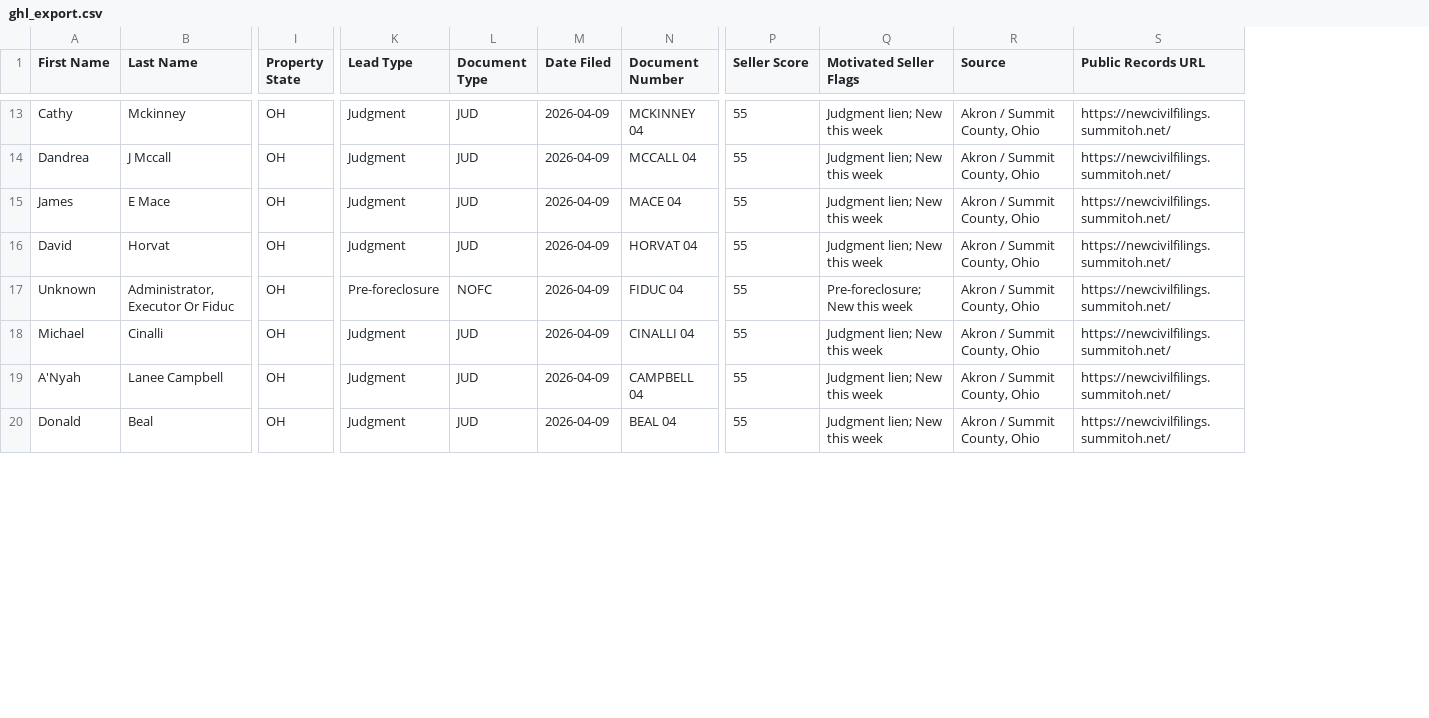
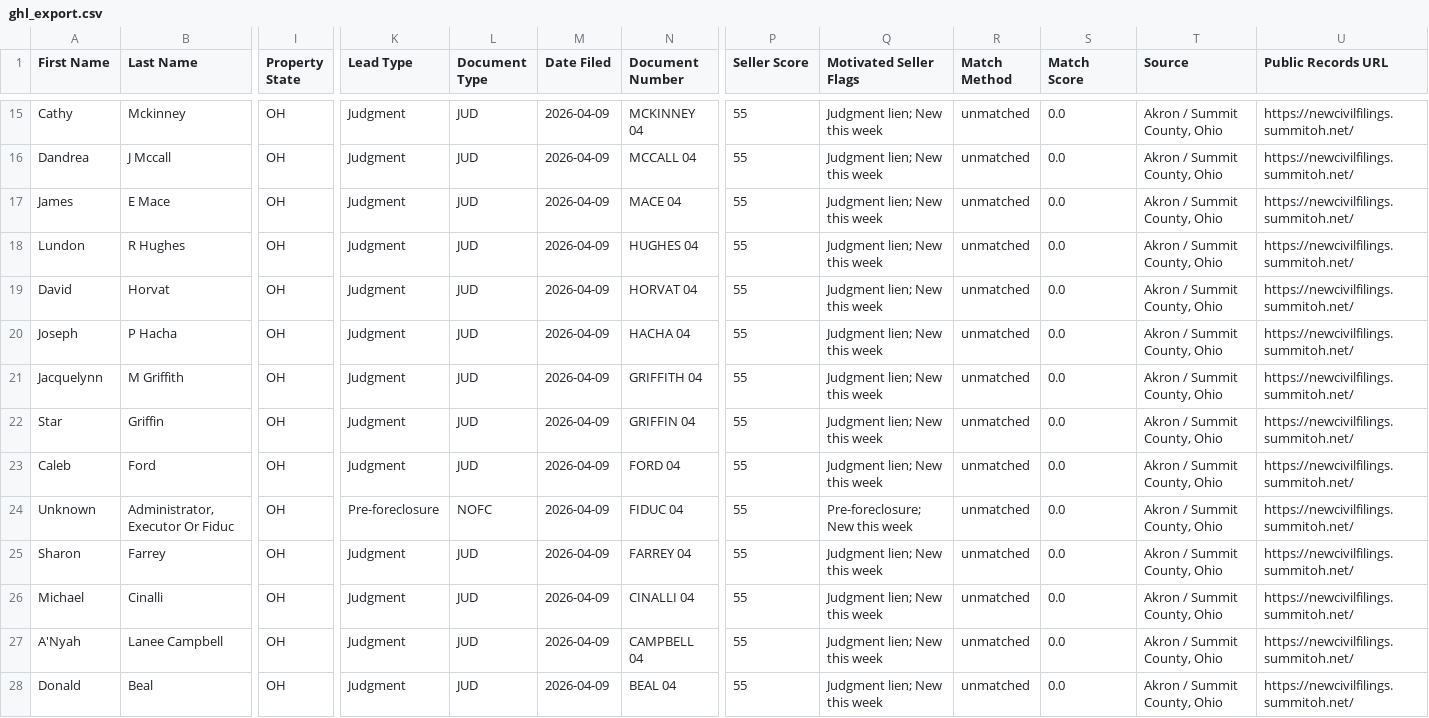
Before and after one commit to 208-ndo/akron-summit-scraper, a CSV file: data/ghl_export.csv, drawn as a sheet; only a part is shown, gaps mark what is left out; rows hold the shown columns only; the diff covers the shown part only; the diff names each change by its address in the sheet, - before the commit and + after, or states it on an @@ line.

```diff
--- a/data/ghl_export.csv
+++ b/data/ghl_export.csv
+column R (Match Method), rows 15-17: all unmatched; row 19: unmatched; row 24: unmatched; rows 26-28: all unmatched
+column S (Match Score), rows 15-17: all 0.0; row 19: 0.0; row 24: 0.0; rows 26-28: all 0.0
+row 18: Lundon | R Hughes | OH | Judgment | JUD | 2026-04-09 | HUGHES 04 | 55 | Judgment lien; New this week | unmatched | 0.0 | Akron / Summit County, Ohio | https://newcivilfilings.summitoh.net/
+row 20: Joseph | P Hacha | OH | Judgment | JUD | 2026-04-09 | HACHA 04 | 55 | Judgment lien; New this week | unmatched | 0.0 | Akron / Summit County, Ohio | https://newcivilfilings.summitoh.net/
+row 21: Jacquelynn | M Griffith | OH | Judgment | JUD | 2026-04-09 | GRIFFITH 04 | 55 | Judgment lien; New this week | unmatched | 0.0 | Akron / Summit County, Ohio | https://newcivilfilings.summitoh.net/
+row 22: Star | Griffin | OH | Judgment | JUD | 2026-04-09 | GRIFFIN 04 | 55 | Judgment lien; New this week | unmatched | 0.0 | Akron / Summit County, Ohio | https://newcivilfilings.summitoh.net/
+row 23: Caleb | Ford | OH | Judgment | JUD | 2026-04-09 | FORD 04 | 55 | Judgment lien; New this week | unmatched | 0.0 | Akron / Summit County, Ohio | https://newcivilfilings.summitoh.net/
+row 25: Sharon | Farrey | OH | Judgment | JUD | 2026-04-09 | FARREY 04 | 55 | Judgment lien; New this week | unmatched | 0.0 | Akron / Summit County, Ohio | https://newcivilfilings.summitoh.net/
```
Also changed, not shown: 4 added rows, 2 removed rows and 3 edited cells elsewhere in this file, data/records.enriched.csv, 18 other files.
